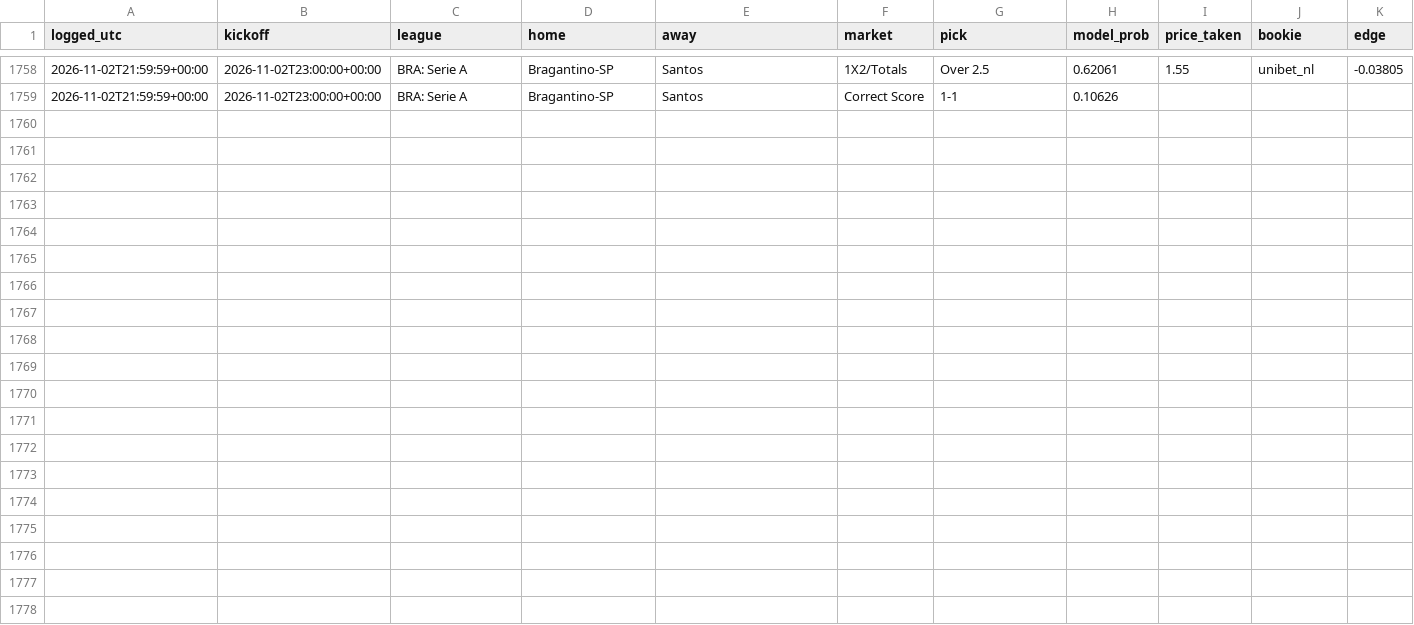
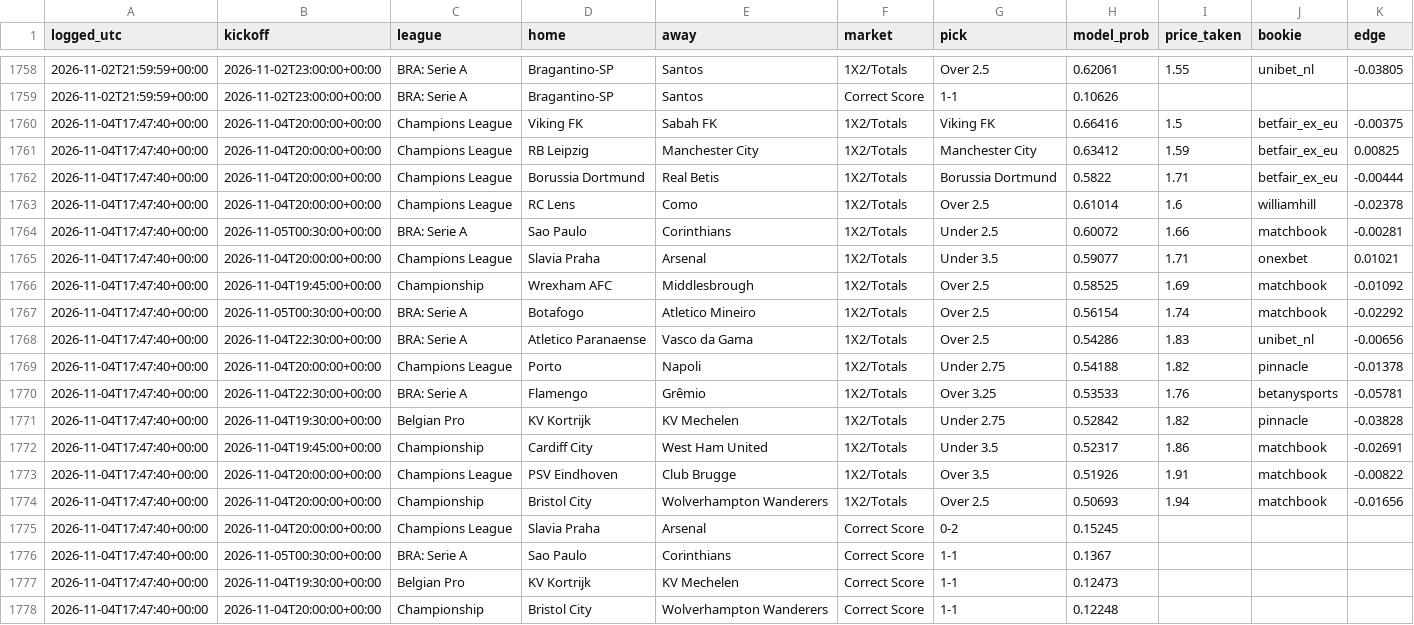
Before and after one commit to joshuajoshuajaja/jaja123, a CSV file: data/picks_log.csv, drawn as a sheet; only a part is shown, gaps mark what is left out.

```diff
--- a/data/picks_log.csv
+++ b/data/picks_log.csv
@@ -1759 +1759,20 @@ logged_utc,kickoff,league,home,away,market,pick,model_prob,price_taken,bookie,ed
 2026-11-02T21:59:59+00:00,2026-11-02T23:00:00+00:00,BRA: Serie A,Bragantino-SP,Santos,Correct Score,1-1,0.10626,,,
+2026-11-04T17:47:40+00:00,2026-11-04T20:00:00+00:00,Champions League,Viking FK,Sabah FK,1X2/Totals,Viking FK,0.66416,1.5,betfair_ex_eu,-0.00375
+2026-11-04T17:47:40+00:00,2026-11-04T20:00:00+00:00,Champions League,RB Leipzig,Manchester City,1X2/Totals,Manchester City,0.63412,1.59,betfair_ex_eu,0.00825
+2026-11-04T17:47:40+00:00,2026-11-04T20:00:00+00:00,Champions League,Borussia Dortmund,Real Betis,1X2/Totals,Borussia Dortmund,0.5822,1.71,betfair_ex_eu,-0.00444
+2026-11-04T17:47:40+00:00,2026-11-04T20:00:00+00:00,Champions League,RC Lens,Como,1X2/Totals,Over 2.5,0.61014,1.6,williamhill,-0.02378
+2026-11-04T17:47:40+00:00,2026-11-05T00:30:00+00:00,BRA: Serie A,Sao Paulo,Corinthians,1X2/Totals,Under 2.5,0.60072,1.66,matchbook,-0.00281
+2026-11-04T17:47:40+00:00,2026-11-04T20:00:00+00:00,Champions League,Slavia Praha,Arsenal,1X2/Totals,Under 3.5,0.59077,1.71,onexbet,0.01021
+2026-11-04T17:47:40+00:00,2026-11-04T19:45:00+00:00,Championship,Wrexham AFC,Middlesbrough,1X2/Totals,Over 2.5,0.58525,1.69,matchbook,-0.01092
+2026-11-04T17:47:40+00:00,2026-11-05T00:30:00+00:00,BRA: Serie A,Botafogo,Atletico Mineiro,1X2/Totals,Over 2.5,0.56154,1.74,matchbook,-0.02292
+2026-11-04T17:47:40+00:00,2026-11-04T22:30:00+00:00,BRA: Serie A,Atletico Paranaense,Vasco da Gama,1X2/Totals,Over 2.5,0.54286,1.83,unibet_nl,-0.00656
+2026-11-04T17:47:40+00:00,2026-11-04T20:00:00+00:00,Champions League,Porto,Napoli,1X2/Totals,Under 2.75,0.54188,1.82,pinnacle,-0.01378
+2026-11-04T17:47:40+00:00,2026-11-04T22:30:00+00:00,BRA: Serie A,Flamengo,Grêmio,1X2/Totals,Over 3.25,0.53533,1.76,betanysports,-0.05781
+2026-11-04T17:47:40+00:00,2026-11-04T19:30:00+00:00,Belgian Pro,KV Kortrijk,KV Mechelen,1X2/Totals,Under 2.75,0.52842,1.82,pinnacle,-0.03828
+2026-11-04T17:47:40+00:00,2026-11-04T19:45:00+00:00,Championship,Cardiff City,West Ham United,1X2/Totals,Under 3.5,0.52317,1.86,matchbook,-0.02691
+2026-11-04T17:47:40+00:00,2026-11-04T20:00:00+00:00,Champions League,PSV Eindhoven,Club Brugge,1X2/Totals,Over 3.5,0.51926,1.91,matchbook,-0.00822
+2026-11-04T17:47:40+00:00,2026-11-04T20:00:00+00:00,Championship,Bristol City,Wolverhampton Wanderers,1X2/Totals,Over 2.5,0.50693,1.94,matchbook,-0.01656
+2026-11-04T17:47:40+00:00,2026-11-04T20:00:00+00:00,Champions League,Slavia Praha,Arsenal,Correct Score,0-2,0.15245,,,
+2026-11-04T17:47:40+00:00,2026-11-05T00:30:00+00:00,BRA: Serie A,Sao Paulo,Corinthians,Correct Score,1-1,0.1367,,,
+2026-11-04T17:47:40+00:00,2026-11-04T19:30:00+00:00,Belgian Pro,KV Kortrijk,KV Mechelen,Correct Score,1-1,0.12473,,,
+2026-11-04T17:47:40+00:00,2026-11-04T20:00:00+00:00,Championship,Bristol City,Wolverhampton Wanderers,Correct Score,1-1,0.12248,,,
```
Also changed, not shown: 8 other files.
